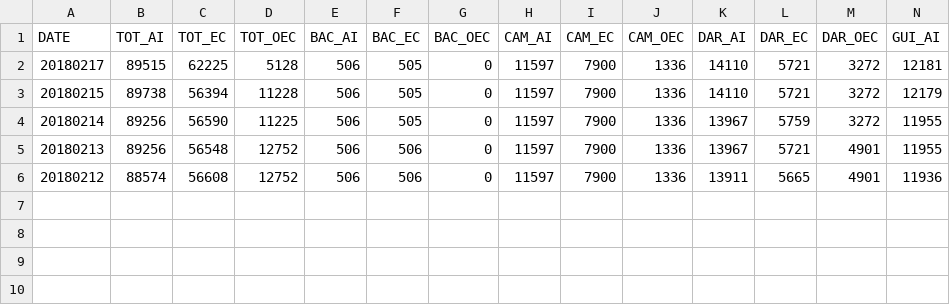
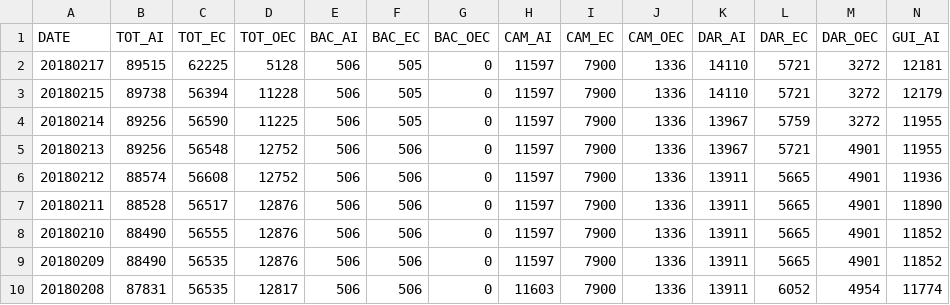
Before and after one commit to jmbangate/code4d, a CSV file: data/mayon/mayonevacaffectedINDIVsperiod.csv, drawn as a sheet; only a part is shown; rows hold the shown columns only; the diff names each change by its address in the sheet, - before the commit and + after, or states it on an @@ line.

Commit message:
Update mayonevacaffectedINDIVsperiod.csv

```diff
--- a/data/mayon/mayonevacaffectedINDIVsperiod.csv
+++ b/data/mayon/mayonevacaffectedINDIVsperiod.csv
+row 7: 20180211 | 88528 | 56517 | 12876 | 506 | 506 | 0 | 11597 | 7900 | 1336 | 13911 | 5665 | 4901 | 11890
+row 8: 20180210 | 88490 | 56555 | 12876 | 506 | 506 | 0 | 11597 | 7900 | 1336 | 13911 | 5665 | 4901 | 11852
+row 9: 20180209 | 88490 | 56535 | 12876 | 506 | 506 | 0 | 11597 | 7900 | 1336 | 13911 | 5665 | 4901 | 11852
+row 10: 20180208 | 87831 | 56535 | 12817 | 506 | 506 | 0 | 11603 | 7900 | 1336 | 13911 | 6052 | 4954 | 11774
```
